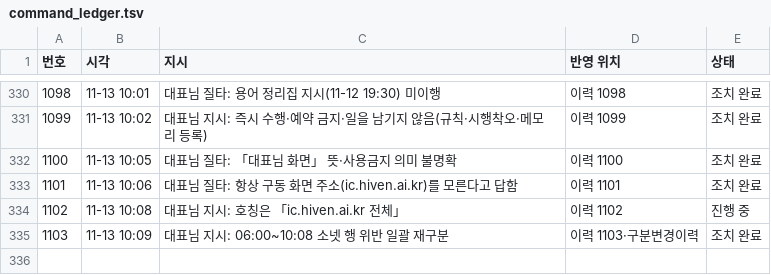
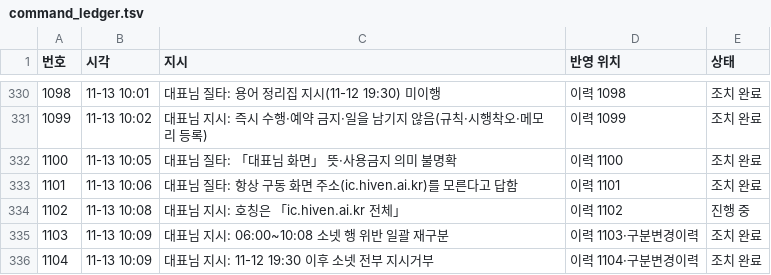
Before and after one commit to Kimsoowhan/hiven-ai-site, a TSV file: cowork/ctl/command_ledger.tsv, drawn as a sheet; only a part is shown, gaps mark what is left out.

```diff
--- a/cowork/ctl/command_ledger.tsv
+++ b/cowork/ctl/command_ledger.tsv
@@ -335 +335,2 @@
 1103	11-13 10:09	대표님 지시: 06:00~10:08 소넷 행 위반 일괄 재구분	이력 1103·구분변경이력	조치 완료
+1104	11-13 10:09	대표님 지시: 11-12 19:30 이후 소넷 전부 지시거부	이력 1104·구분변경이력	조치 완료
```
Also changed, not shown: cowork/ctl/action_lifecycle.tsv, cowork/ctl/aics_qa.tsv, 12 other files.
